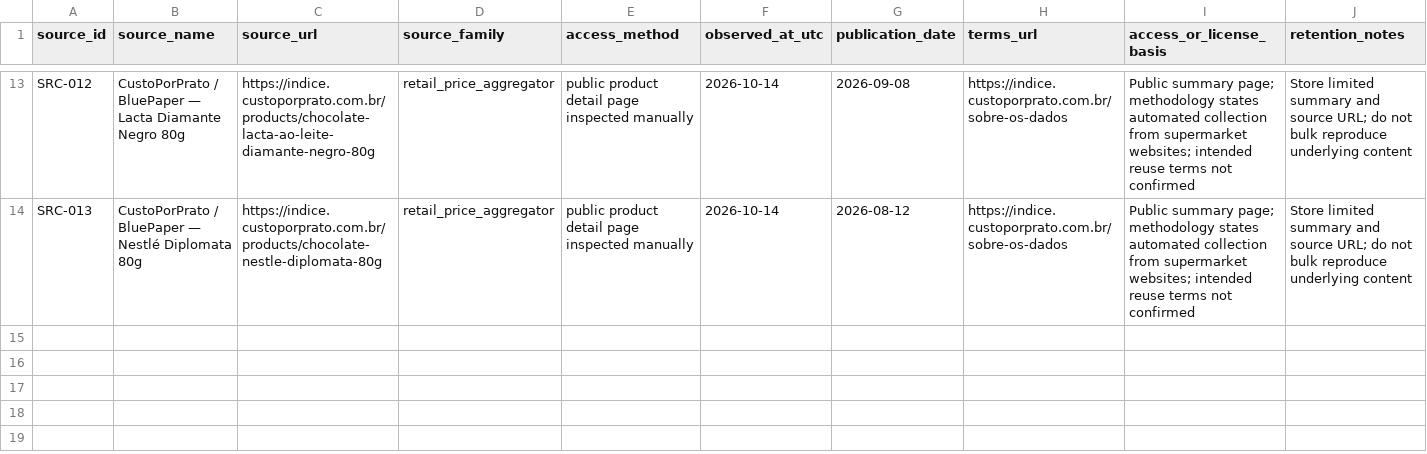
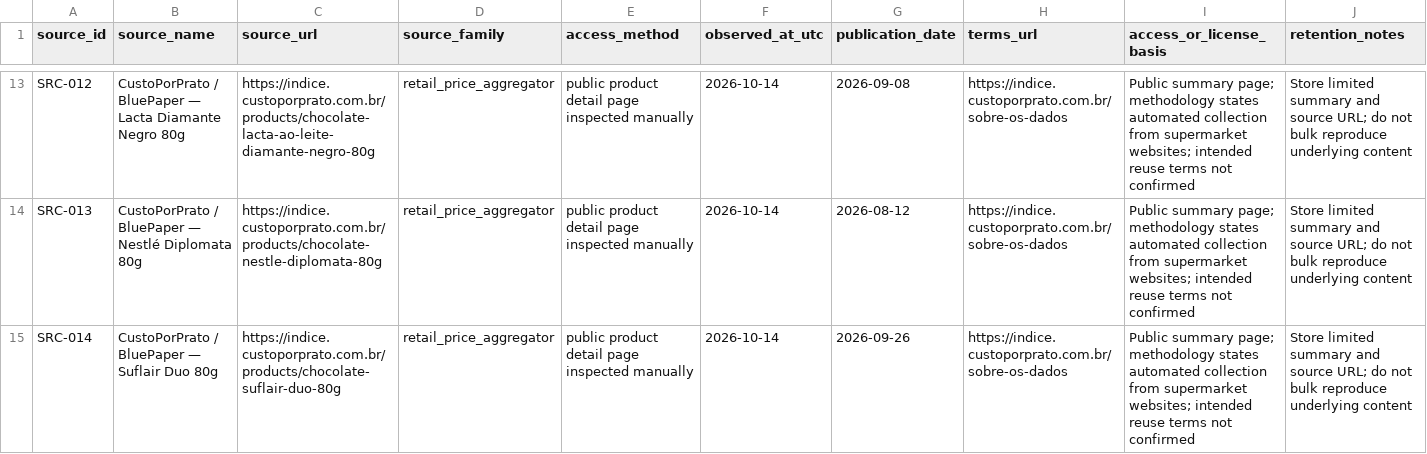
Before and after one commit to PauloRafaeldeMouraPaes/shopplosion-pulse, a CSV file: docs/pilot-chocolate/capture-kit/public-source-provenance-2026-10-14.csv, drawn as a sheet; only a part is shown, gaps mark what is left out; rows hold the shown columns only; the diff names each change by its address in the sheet, - before the commit and + after, or states it on an @@ line.

Commit message:
data(pilot): add Suflair source provenance

```diff
--- a/docs/pilot-chocolate/capture-kit/public-source-provenance-2026-10-14.csv
+++ b/docs/pilot-chocolate/capture-kit/public-source-provenance-2026-10-14.csv
+row 15: SRC-014 | CustoPorPrato / BluePaper — Suflair Duo 80g | https://indice.custoporprato.com.br/products/chocolate-suflair-duo-80g | retail_price_aggregator | public product detail page inspected manually | 2026-10-14 | 2026-09-26 | https://indice.custoporprato.com.br/sobre-os-dados | Public summary page; methodology states automated collection from supermarket websites; intended reuse terms not confirmed | Store limited summary and source URL; do not bulk reproduce underlying content
```
